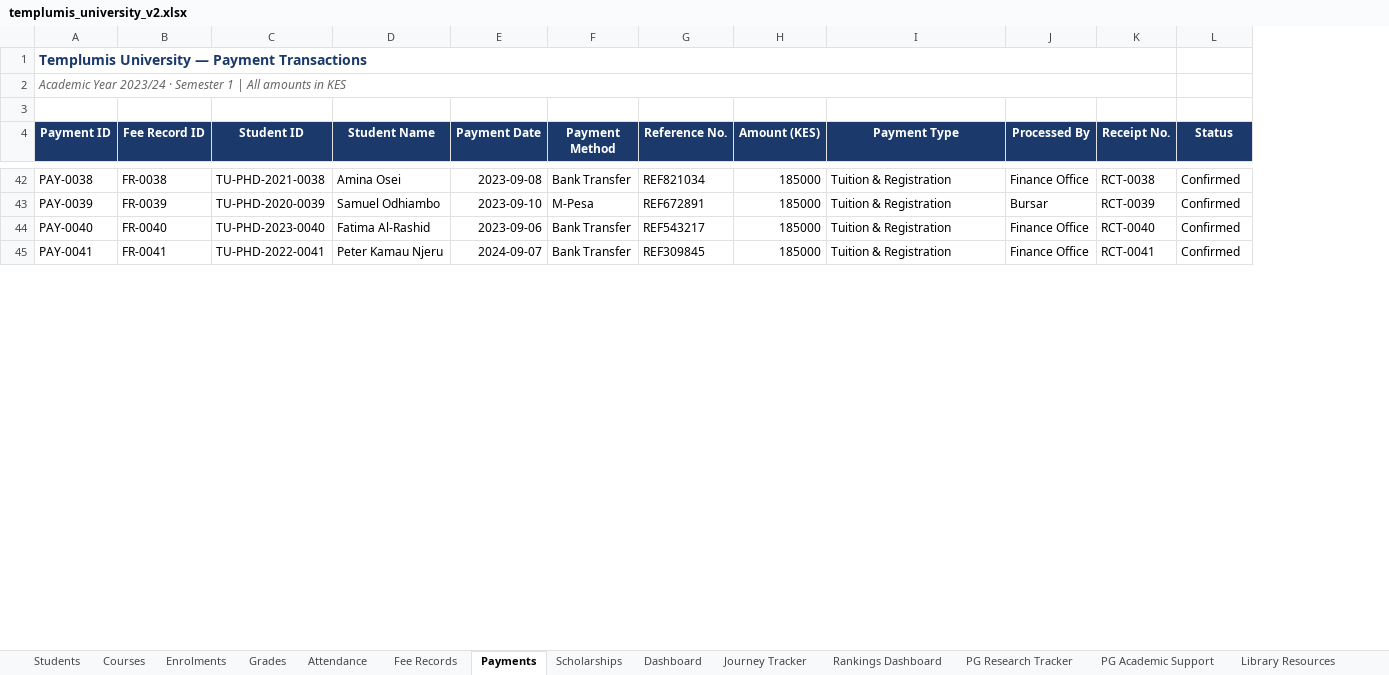
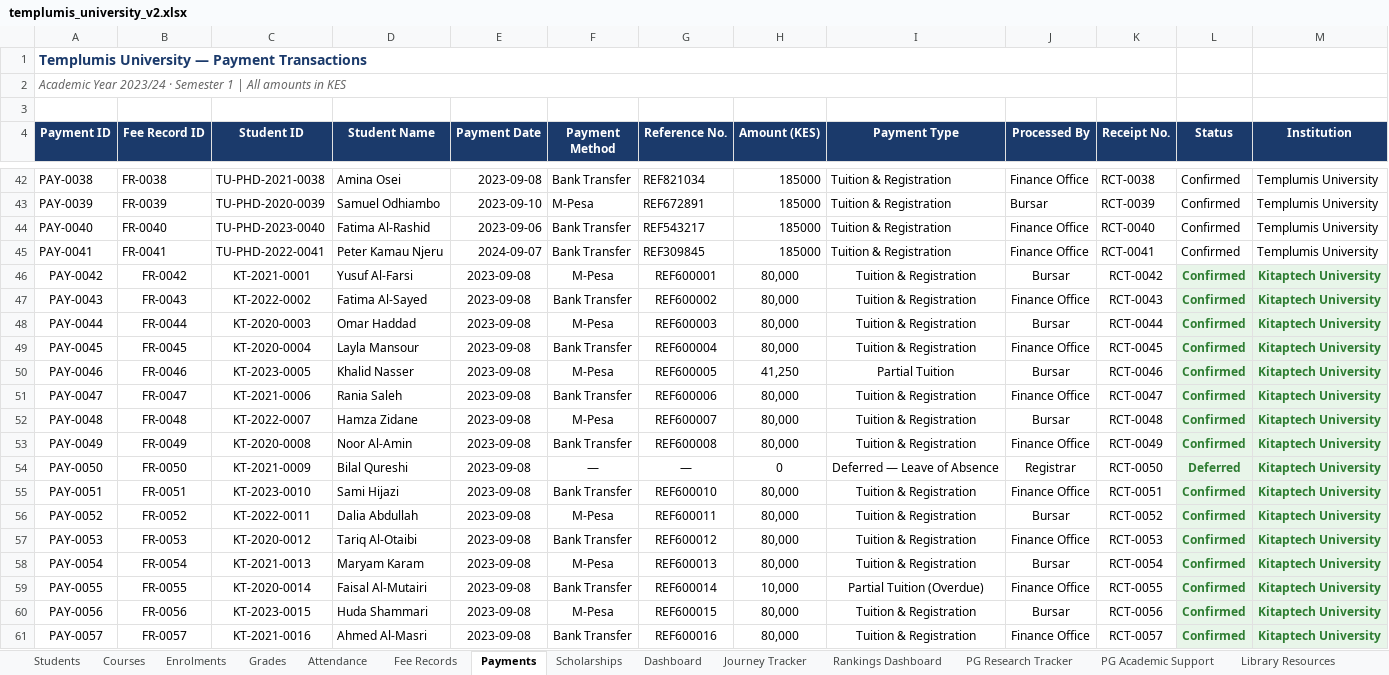
Before and after one commit to SGGaita/templumis, an Excel workbook: data/templumis_university_v2.xlsx, sheet Payments, drawn as a sheet; only a part is shown, gaps mark what is left out; values as stored, in another font and other column widths than the file's, no borders; the diff covers the shown part only; the diff names each change by its address in the sheet, - before the commit and + after, or states it on an @@ line.

```diff
--- a/data/templumis_university_v2.xlsx (sheet Payments)
+++ b/data/templumis_university_v2.xlsx (sheet Payments)
+column M (Institution), rows 42-45: all Templumis University
+row 46: PAY-0042 | FR-0042 | KT-2021-0001 | Yusuf Al-Farsi | 2023-09-08 | M-Pesa | REF600001 | 80,000 | Tuition & Registration | Bursar | RCT-0042 | Confirmed | Kitaptech University
+row 47: PAY-0043 | FR-0043 | KT-2022-0002 | Fatima Al-Sayed | 2023-09-08 | Bank Transfer | REF600002 | 80,000 | Tuition & Registration | Finance Office | RCT-0043 | Confirmed | Kitaptech University
+row 48: PAY-0044 | FR-0044 | KT-2020-0003 | Omar Haddad | 2023-09-08 | M-Pesa | REF600003 | 80,000 | Tuition & Registration | Bursar | RCT-0044 | Confirmed | Kitaptech University
+row 49: PAY-0045 | FR-0045 | KT-2020-0004 | Layla Mansour | 2023-09-08 | Bank Transfer | REF600004 | 80,000 | Tuition & Registration | Finance Office | RCT-0045 | Confirmed | Kitaptech University
+row 50: PAY-0046 | FR-0046 | KT-2023-0005 | Khalid Nasser | 2023-09-08 | M-Pesa | REF600005 | 41,250 | Partial Tuition | Bursar | RCT-0046 | Confirmed | Kitaptech University
+row 51: PAY-0047 | FR-0047 | KT-2021-0006 | Rania Saleh | 2023-09-08 | Bank Transfer | REF600006 | 80,000 | Tuition & Registration | Finance Office | RCT-0047 | Confirmed | Kitaptech University
+row 52: PAY-0048 | FR-0048 | KT-2022-0007 | Hamza Zidane | 2023-09-08 | M-Pesa | REF600007 | 80,000 | Tuition & Registration | Bursar | RCT-0048 | Confirmed | Kitaptech University
+row 53: PAY-0049 | FR-0049 | KT-2020-0008 | Noor Al-Amin | 2023-09-08 | Bank Transfer | REF600008 | 80,000 | Tuition & Registration | Finance Office | RCT-0049 | Confirmed | Kitaptech University
+row 54: PAY-0050 | FR-0050 | KT-2021-0009 | Bilal Qureshi | 2023-09-08 | — | — | 0 | Deferred — Leave of Absence | Registrar | RCT-0050 | Deferred | Kitaptech University
+row 55: PAY-0051 | FR-0051 | KT-2023-0010 | Sami Hijazi | 2023-09-08 | Bank Transfer | REF600010 | 80,000 | Tuition & Registration | Finance Office | RCT-0051 | Confirmed | Kitaptech University
+row 56: PAY-0052 | FR-0052 | KT-2022-0011 | Dalia Abdullah | 2023-09-08 | M-Pesa | REF600011 | 80,000 | Tuition & Registration | Bursar | RCT-0052 | Confirmed | Kitaptech University
+row 57: PAY-0053 | FR-0053 | KT-2020-0012 | Tariq Al-Otaibi | 2023-09-08 | Bank Transfer | REF600012 | 80,000 | Tuition & Registration | Finance Office | RCT-0053 | Confirmed | Kitaptech University
+row 58: PAY-0054 | FR-0054 | KT-2021-0013 | Maryam Karam | 2023-09-08 | M-Pesa | REF600013 | 80,000 | Tuition & Registration | Bursar | RCT-0054 | Confirmed | Kitaptech University
+row 59: PAY-0055 | FR-0055 | KT-2020-0014 | Faisal Al-Mutairi | 2023-09-08 | Bank Transfer | REF600014 | 10,000 | Partial Tuition (Overdue) | Finance Office | RCT-0055 | Confirmed | Kitaptech University
+row 60: PAY-0056 | FR-0056 | KT-2023-0015 | Huda Shammari | 2023-09-08 | M-Pesa | REF600015 | 80,000 | Tuition & Registration | Bursar | RCT-0056 | Confirmed | Kitaptech University
+row 61: PAY-0057 | FR-0057 | KT-2021-0016 | Ahmed Al-Masri | 2023-09-08 | Bank Transfer | REF600016 | 80,000 | Tuition & Registration | Finance Office | RCT-0057 | Confirmed | Kitaptech University
```
Also changed, not shown: 75 added rows, 1 edited cell and cell formats elsewhere in this sheet, sheet Students, sheet Journey Tracker, sheet Enrolments, sheet Fee Records, sheet Attendance, sheet PG Research Tracker, 9 more sheets, other sheet tabs, 10 other files.
